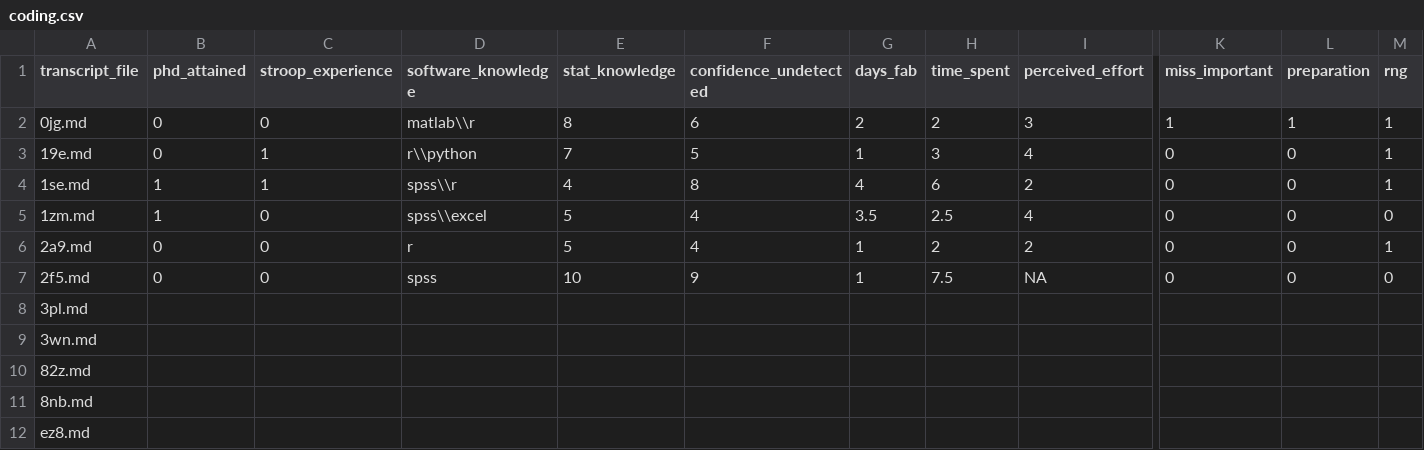
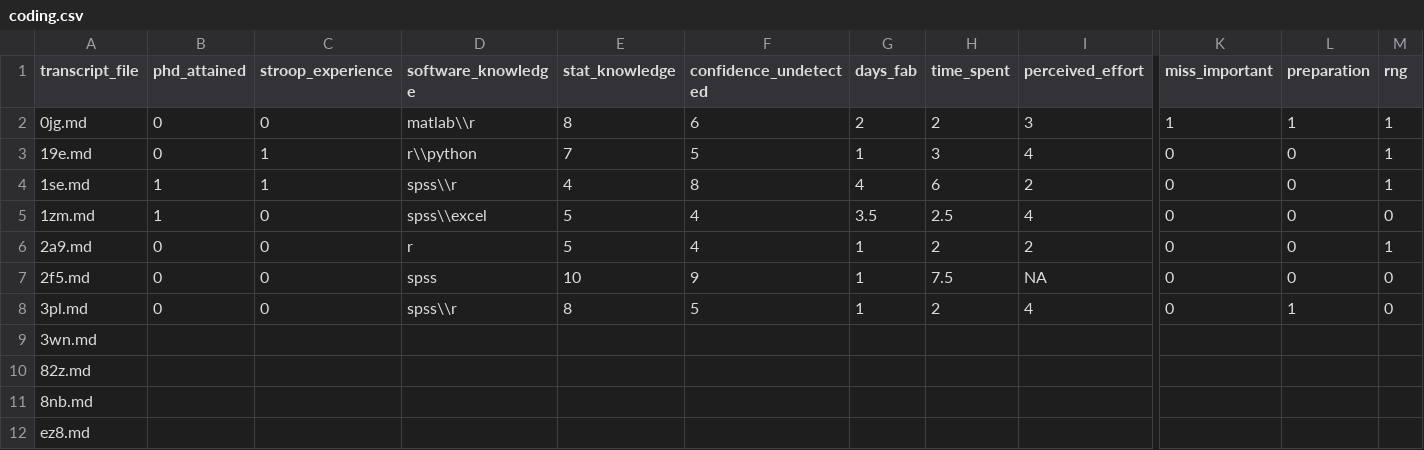
Before and after one commit to chartgerink/2015ori-2, a CSV file: data/coding.csv, drawn as a sheet; only a part is shown, gaps mark what is left out; the diff covers the shown part only; the diff names each change by its address in the sheet, - before the commit and + after, or states it on an @@ line.

```diff
--- a/data/coding.csv
+++ b/data/coding.csv
-B8 (phd_attained): (empty)
+B8 (phd_attained): 0
-C8 (stroop_experience): (empty)
+C8 (stroop_experience): 0
-D8 (software_knowledge): (empty)
+D8 (software_knowledge): spss\\r
-E8 (stat_knowledge): (empty)
+E8 (stat_knowledge): 8
-F8 (confidence_undetected): (empty)
+F8 (confidence_undetected): 5
-G8 (days_fab): (empty)
+G8 (days_fab): 1
-H8 (time_spent): (empty)
+H8 (time_spent): 2
-I8 (perceived_effort): (empty)
+I8 (perceived_effort): 4
-K8 (miss_important): (empty)
+K8 (miss_important): 0
-L8 (preparation): (empty)
+L8 (preparation): 1
-M8 (rng): (empty)
+M8 (rng): 0
```
Also changed, not shown: 3 edited cells elsewhere in this file, 2 other files.
